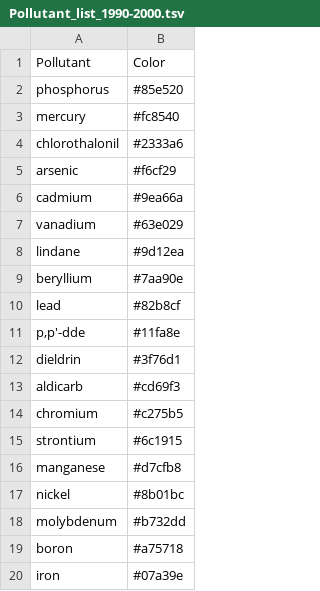
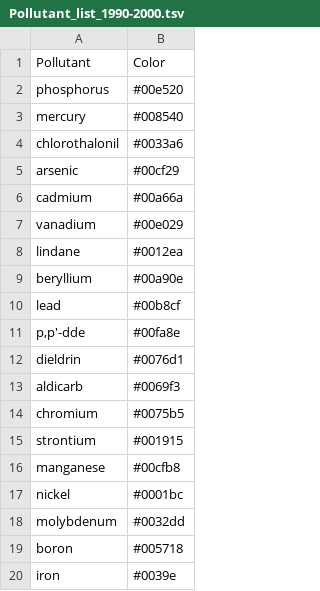
Before and after one commit to afly6899/Network_Science_Project, a TSV file: Nodes/Pollutant_list_1990-2000.tsv, drawn as a sheet.

```diff
--- a/Nodes/Pollutant_list_1990-2000.tsv
+++ b/Nodes/Pollutant_list_1990-2000.tsv
@@ -1,20 +1,20 @@
 Pollutant	Color
-phosphorus	#85e520
-mercury	#fc8540
-chlorothalonil	#2333a6
-arsenic	#f6cf29
-cadmium	#9ea66a
-vanadium	#63e029
-lindane	#9d12ea
-beryllium	#7aa90e
-lead	#82b8cf
-p,p'-dde	#11fa8e
-dieldrin	#3f76d1
-aldicarb	#cd69f3
-chromium	#c275b5
-strontium	#6c1915
-manganese	#d7cfb8
-nickel	#8b01bc
-molybdenum	#b732dd
-boron	#a75718
-iron	#07a39e
+phosphorus	#00e520
+mercury	#008540
+chlorothalonil	#0033a6
+arsenic	#00cf29
+cadmium	#00a66a
+vanadium	#00e029
+lindane	#0012ea
+beryllium	#00a90e
+lead	#00b8cf
+p,p'-dde	#00fa8e
+dieldrin	#0076d1
+aldicarb	#0069f3
+chromium	#0075b5
+strontium	#001915
+manganese	#00cfb8
+nickel	#0001bc
+molybdenum	#0032dd
+boron	#005718
+iron	#0039e
```
Also changed, not shown: Nodes/Pollutant_list_1970-1980.tsv, Nodes/Pollutant_list_1980-1990.tsv, 5 other files.
